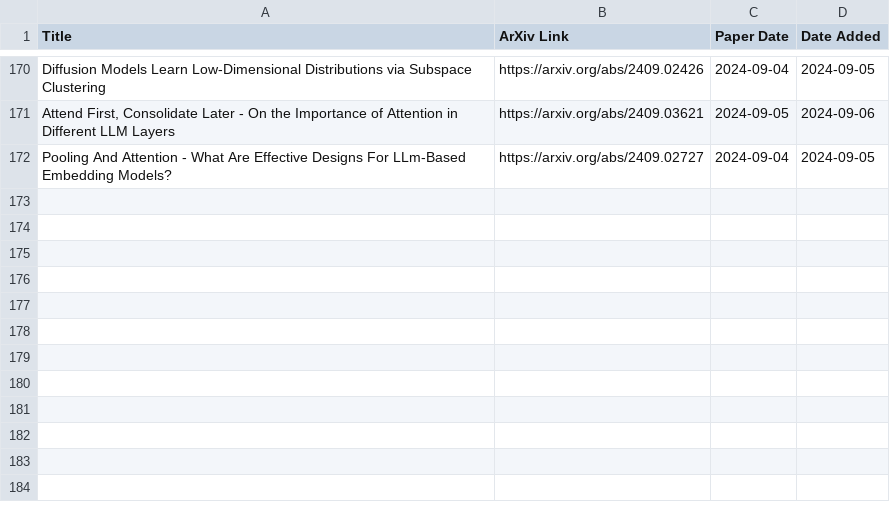
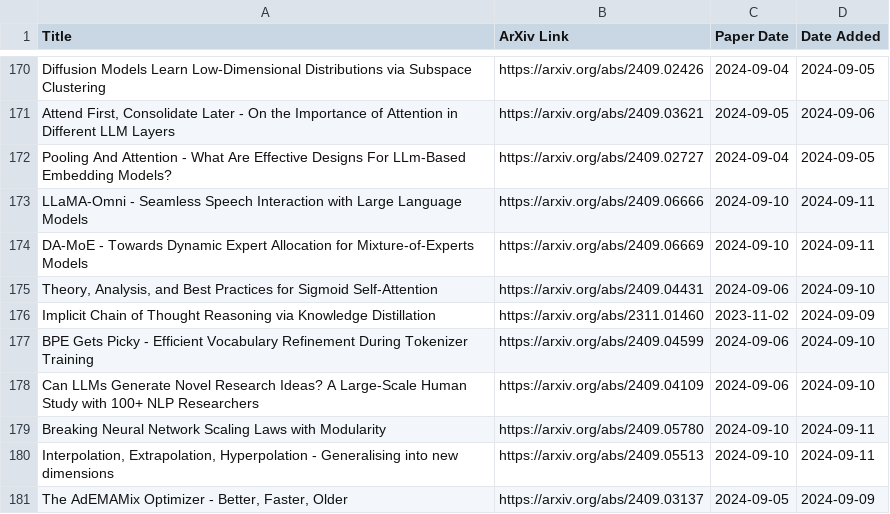
Before and after one commit to evintunador/arxiv-summaries-workflow, a CSV file: papers_kept.csv, drawn as a sheet; only a part is shown, gaps mark what is left out; the diff names each change by its address in the sheet, - before the commit and + after, or states it on an @@ line.

```diff
--- a/papers_kept.csv
+++ b/papers_kept.csv
+row 173: LLaMA-Omni - Seamless Speech Interaction with Large Language Models | https://arxiv.org/abs/2409.06666 | 2024-09-10 | 2024-09-11
+row 174: DA-MoE - Towards Dynamic Expert Allocation for Mixture-of-Experts Models | https://arxiv.org/abs/2409.06669 | 2024-09-10 | 2024-09-11
+row 175: Theory, Analysis, and Best Practices for Sigmoid Self-Attention | https://arxiv.org/abs/2409.04431 | 2024-09-06 | 2024-09-10
+row 176: Implicit Chain of Thought Reasoning via Knowledge Distillation | https://arxiv.org/abs/2311.01460 | 2023-11-02 | 2024-09-09
+row 177: BPE Gets Picky - Efficient Vocabulary Refinement During Tokenizer Training | https://arxiv.org/abs/2409.04599 | 2024-09-06 | 2024-09-10
+row 178: Can LLMs Generate Novel Research Ideas? A Large-Scale Human Study with 100+ NLP Researchers | https://arxiv.org/abs/2409.04109 | 2024-09-06 | 2024-09-10
+row 179: Breaking Neural Network Scaling Laws with Modularity | https://arxiv.org/abs/2409.05780 | 2024-09-10 | 2024-09-11
+row 180: Interpolation, Extrapolation, Hyperpolation - Generalising into new dimensions | https://arxiv.org/abs/2409.05513 | 2024-09-10 | 2024-09-11
+row 181: The AdEMAMix Optimizer - Better, Faster, Older | https://arxiv.org/abs/2409.03137 | 2024-09-05 | 2024-09-09
```
Also changed, not shown: papers_downloaded.csv, 9 other files.
